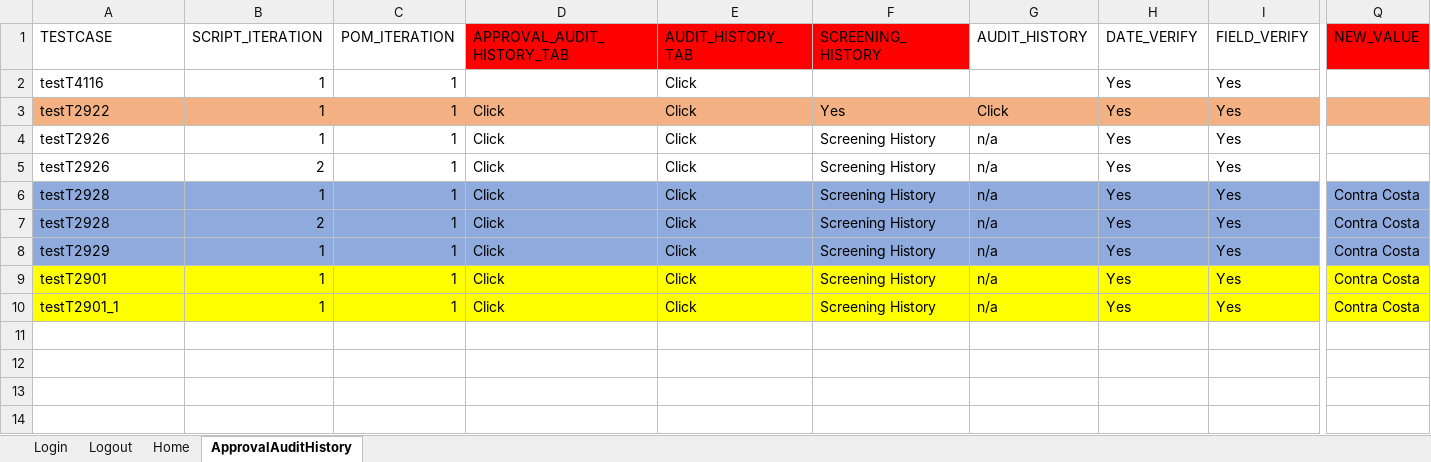
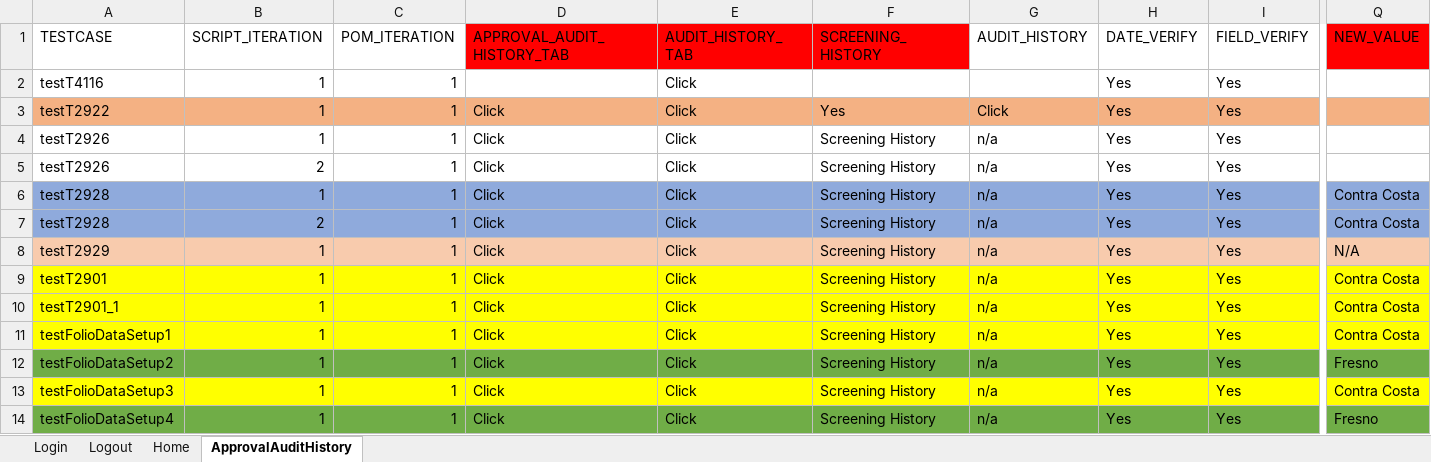
Before and after one commit to priya-singh4/POMExcelData, an Excel workbook: Common.xlsx, sheet ApprovalAuditHistory, drawn as a sheet; only a part is shown, gaps mark what is left out; values as stored, in another font and other column widths than the file's, no borders; rows hold the shown columns only; the diff covers the shown part only; the diff names each change by its address in the sheet, - before the commit and + after, or states it on an @@ line.

```diff
--- a/Common.xlsx (sheet ApprovalAuditHistory)
+++ b/Common.xlsx (sheet ApprovalAuditHistory)
-A8:Q8 fill: #8FAADC
+A8:Q8 fill: #F8CBAD
-Q8 (NEW_VALUE): Contra Costa
+Q8 (NEW_VALUE): N/A
+row 11: testFolioDataSetup1 | 1 | 1 | Click | Click | Screening History | n/a | Yes | Yes | Contra Costa
+row 12: testFolioDataSetup2 | 1 | 1 | Click | Click | Screening History | n/a | Yes | Yes | Fresno
+row 13: testFolioDataSetup3 | 1 | 1 | Click | Click | Screening History | n/a | Yes | Yes | Contra Costa
+row 14: testFolioDataSetup4 | 1 | 1 | Click | Click | Screening History | n/a | Yes | Yes | Fresno
```
Also changed, not shown: cell formats elsewhere in this sheet, sheet Home, sheet Login, sheet Logout.
